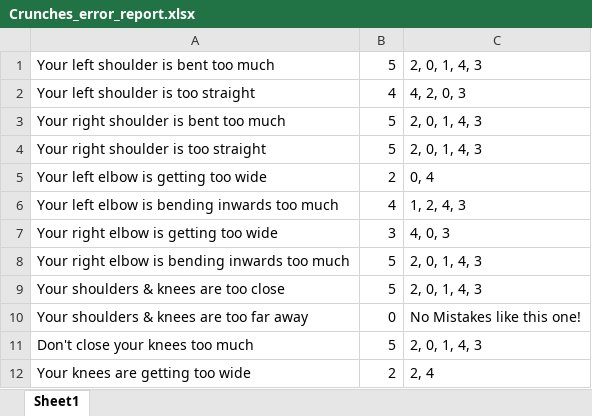
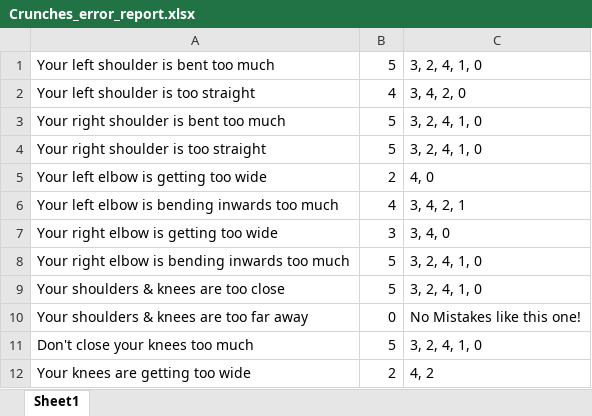
Before and after one commit to AsgharDahri/Canopy-fyp, an Excel workbook: EX-version-4.1/Exercise_Reports/Crunches_error_report.xlsx, sheet Sheet1, drawn as a sheet; values as stored, in another font and other column widths than the file's, no borders; the diff names each change by its address in the sheet, - before the commit and + after, or states it on an @@ line.

```diff
--- a/EX-version-4.1/Exercise_Reports/Crunches_error_report.xlsx (sheet Sheet1)
+++ b/EX-version-4.1/Exercise_Reports/Crunches_error_report.xlsx (sheet Sheet1)
-C1: 2, 0, 1, 4, 3
+C1: 3, 2, 4, 1, 0
-C2: 4, 2, 0, 3
+C2: 3, 4, 2, 0
-C3:C4: 2, 0, 1, 4, 3
+C3:C4: 3, 2, 4, 1, 0
-C5: 0, 4
+C5: 4, 0
-C6: 1, 2, 4, 3
+C6: 3, 4, 2, 1
-C7: 4, 0, 3
+C7: 3, 4, 0
-C8:C9: 2, 0, 1, 4, 3
+C8:C9: 3, 2, 4, 1, 0
-C11: 2, 0, 1, 4, 3
+C11: 3, 2, 4, 1, 0
-C12: 2, 4
+C12: 4, 2
```
Also changed, not shown: EX-version-4.1/Exercise_Reports/Biceps_error_report.xlsx, 3 other files.
